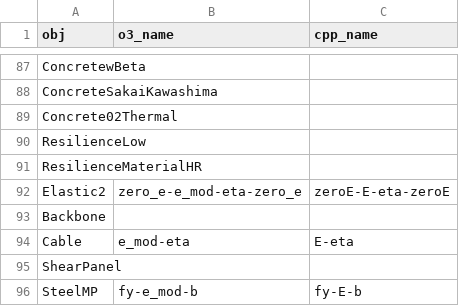
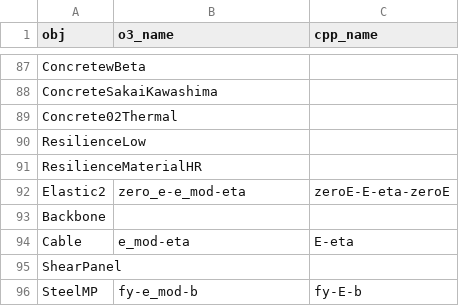
Before and after one commit to o3seespy/o3seespy, a CSV file: _auto_build/markup_lists/uniaxial-set-parameters.csv, drawn as a sheet; only a part is shown, gaps mark what is left out.

Commit message:
adding set_<parameter-name> as method for material objects - complete.

```diff
--- a/_auto_build/markup_lists/uniaxial-set-parameters.csv
+++ b/_auto_build/markup_lists/uniaxial-set-parameters.csv
@@ -91,3 +91,3 @@ ResilienceLow,,
 ResilienceMaterialHR,,
-Elastic2,zero_e-e_mod-eta-zero_e,zeroE-E-eta-zeroE
+Elastic2,zero_e-e_mod-eta,zeroE-E-eta-zeroE
 Backbone,,
```
Also changed, not shown: 51 other files.
